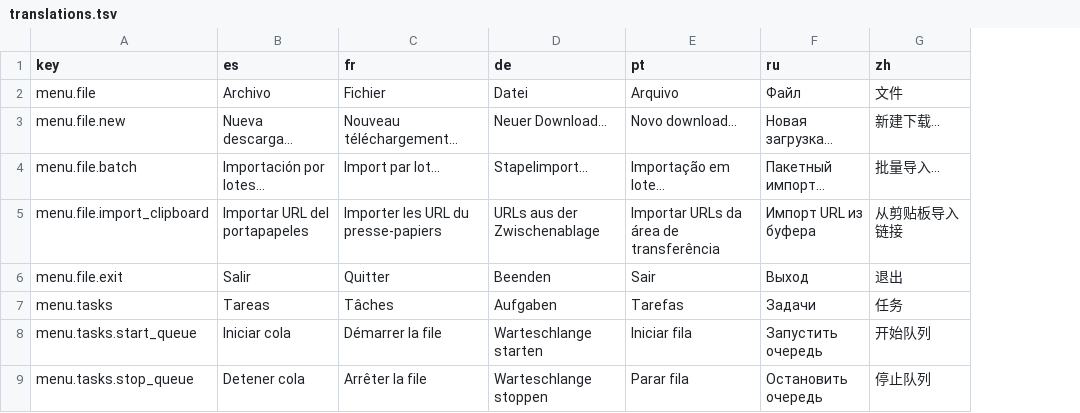
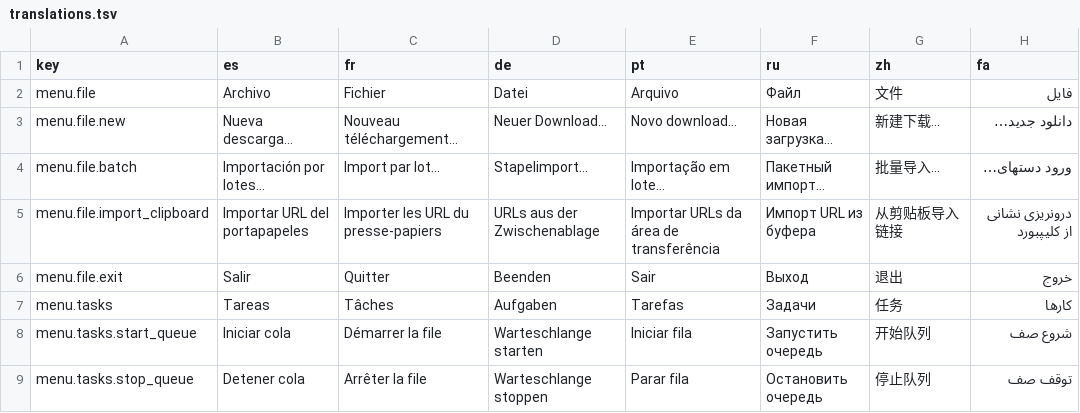
Before and after one commit to mehrabix/rdm, a TSV file: locales/translations.tsv, drawn as a sheet; only a part is shown; the diff names each change by its address in the sheet, - before the commit and + after, or states it on an @@ line.

Commit message:
feat(i18n): add Persian; trim the language list to what actually ships
Persian had no catalog, so it fell back to English (only RTL flipped) — and
the previous fix removed it from the picker rather than making it work. Add a
full `fa` column (120 keys) and drop the ~26 never-translated codes from
`LANGUAGES`, so the picker is exactly the 8 languages we ship: en, es, fr, de,
pt, ru, zh, fa. `available_languages()` is no longer needed.

```diff
--- a/locales/translations.tsv
+++ b/locales/translations.tsv
+column H (fa), rows 2-9: فایل | دانلود جدید… | ورود دستهای… | درونریزی نشانی از کلیپبورد | خروج | کارها | شروع صف | توقف صف
```
Also changed, not shown: 5 other files.
